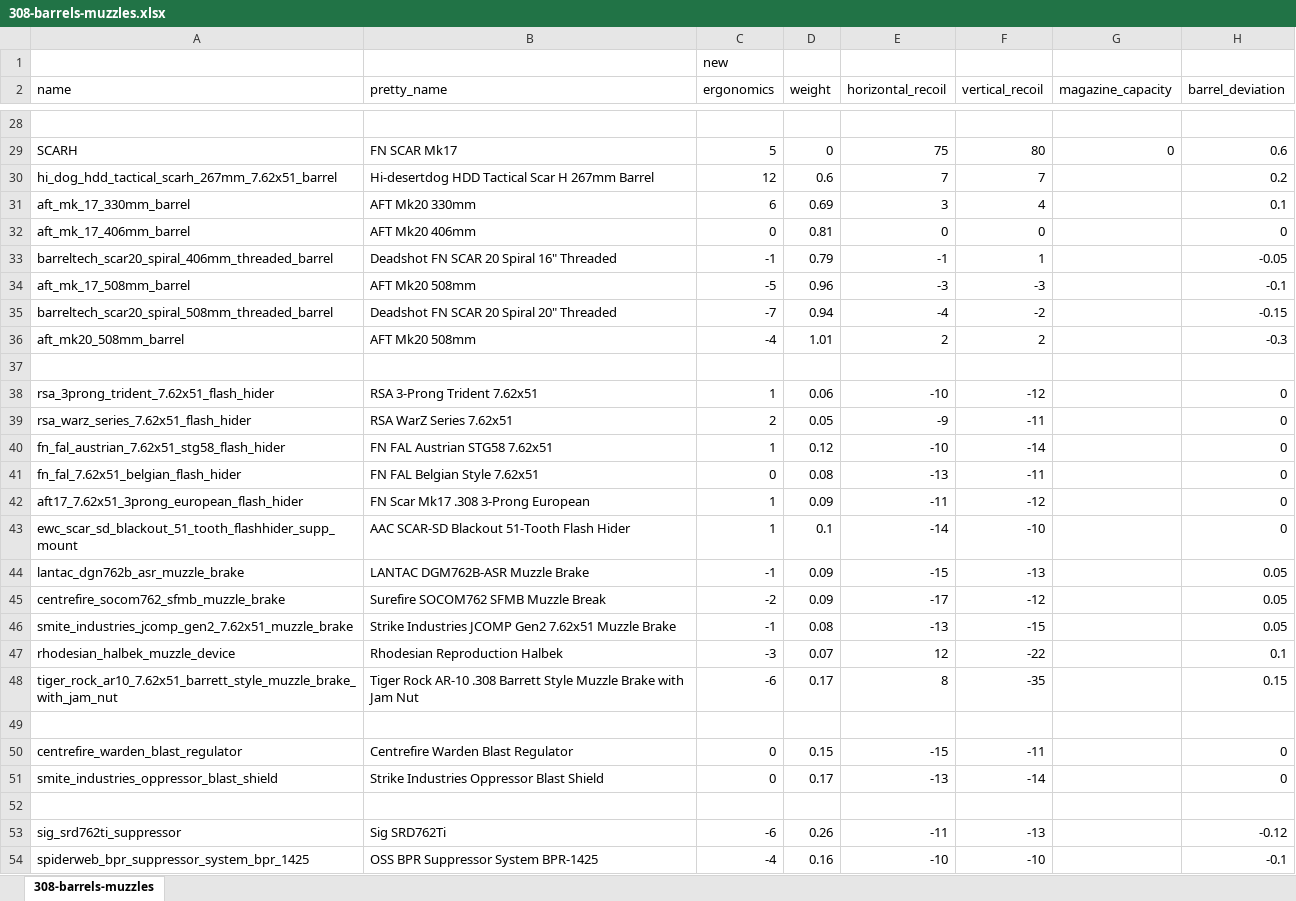
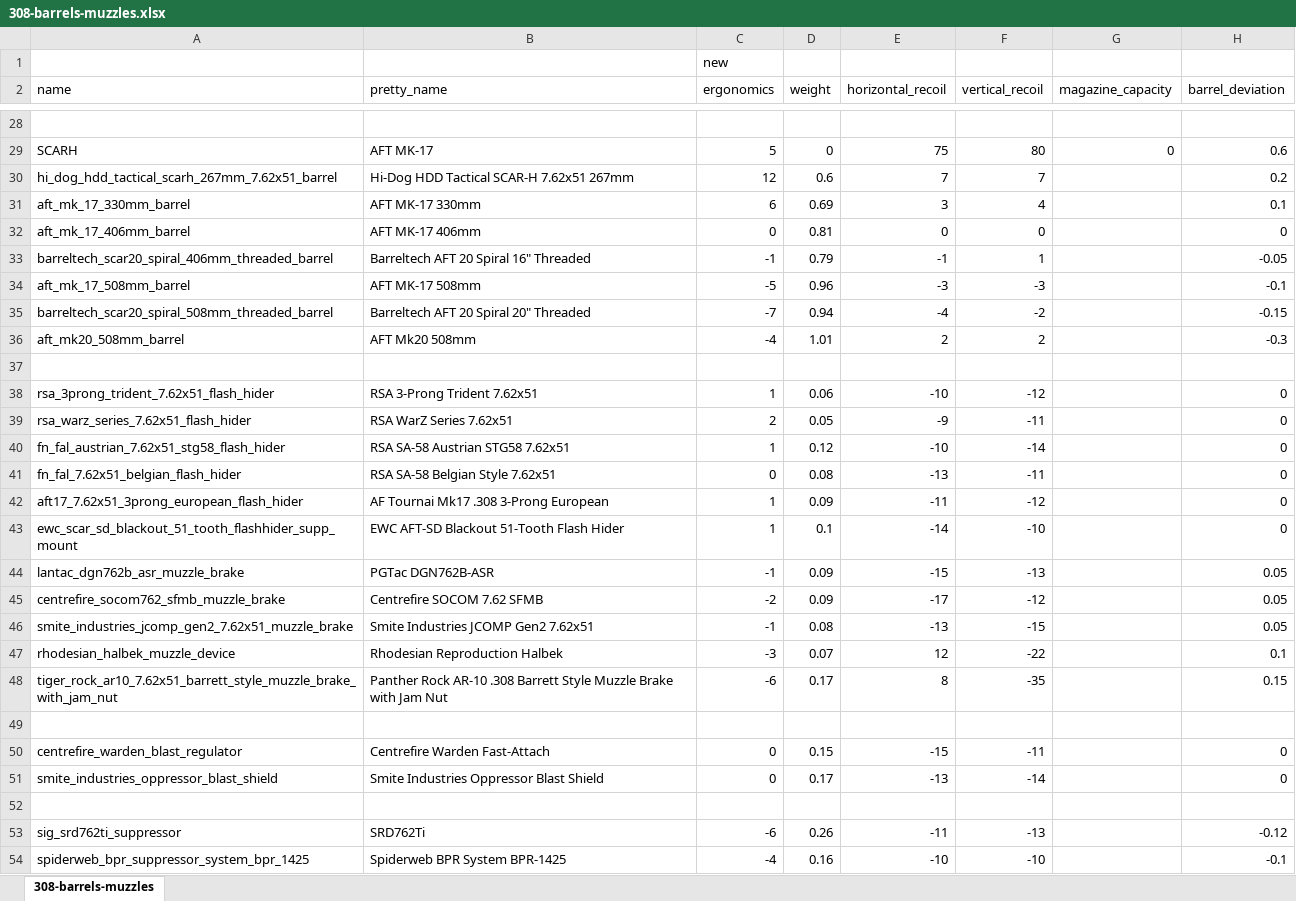
Before and after one commit to recoil-group/deadline-balancing, an Excel workbook: changes/308-barrels-muzzles.xlsx, sheet 308-barrels-muzzles, drawn as a sheet; only a part is shown, gaps mark what is left out; values as stored, in another font and other column widths than the file's, no borders; conditional formats not drawn; the diff covers the shown part only; the diff names each change by its address in the sheet, - before the commit and + after, or states it on an @@ line.

```diff
--- a/changes/308-barrels-muzzles.xlsx (sheet 308-barrels-muzzles)
+++ b/changes/308-barrels-muzzles.xlsx (sheet 308-barrels-muzzles)
-B29 (pretty_name): FN SCAR Mk17
+B29 (pretty_name): AFT MK-17
-B30 (pretty_name): Hi-desertdog HDD Tactical Scar H 267mm Barrel
+B30 (pretty_name): Hi-Dog HDD Tactical SCAR-H 7.62x51 267mm
-B31 (pretty_name): AFT Mk20 330mm
+B31 (pretty_name): AFT MK-17 330mm
-B32 (pretty_name): AFT Mk20 406mm
+B32 (pretty_name): AFT MK-17 406mm
-B33 (pretty_name): Deadshot FN SCAR 20 Spiral 16" Threaded
+B33 (pretty_name): Barreltech AFT 20 Spiral 16" Threaded
-B34 (pretty_name): AFT Mk20 508mm
+B34 (pretty_name): AFT MK-17 508mm
-B35 (pretty_name): Deadshot FN SCAR 20 Spiral 20" Threaded
+B35 (pretty_name): Barreltech AFT 20 Spiral 20" Threaded
-B40 (pretty_name): FN FAL Austrian STG58 7.62x51
+B40 (pretty_name): RSA SA-58 Austrian STG58 7.62x51
-B41 (pretty_name): FN FAL Belgian Style 7.62x51
+B41 (pretty_name): RSA SA-58 Belgian Style 7.62x51
-B42 (pretty_name): FN Scar Mk17 .308 3-Prong European
+B42 (pretty_name): AF Tournai Mk17 .308 3-Prong European
-B43 (pretty_name): AAC SCAR-SD Blackout 51-Tooth Flash Hider
+B43 (pretty_name): EWC AFT-SD Blackout 51-Tooth Flash Hider
-B44 (pretty_name): LANTAC DGM762B-ASR Muzzle Brake
+B44 (pretty_name): PGTac DGN762B-ASR
-B45 (pretty_name): Surefire SOCOM762 SFMB Muzzle Break
+B45 (pretty_name): Centrefire SOCOM 7.62 SFMB
-B46 (pretty_name): Strike Industries JCOMP Gen2 7.62x51 Muzzle Brake
+B46 (pretty_name): Smite Industries JCOMP Gen2 7.62x51
-B48 (pretty_name): Tiger Rock AR-10…
+B48 (pretty_name): Panther Rock AR-10…
-B50 (pretty_name): Centrefire Warden Blast Regulator
+B50 (pretty_name): Centrefire Warden Fast-Attach
-B51 (pretty_name): Strike Industries Oppressor Blast Shield
+B51 (pretty_name): Smite Industries Oppressor Blast Shield
-B53 (pretty_name): Sig SRD762Ti
+B53 (pretty_name): SRD762Ti
-B54 (pretty_name): OSS BPR Suppressor System BPR-1425
+B54 (pretty_name): Spiderweb BPR System BPR-1425
```
Also changed, not shown: 46 edited cells elsewhere in this sheet, 2 other files.
